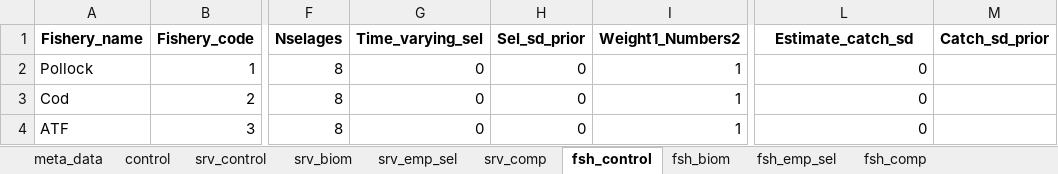
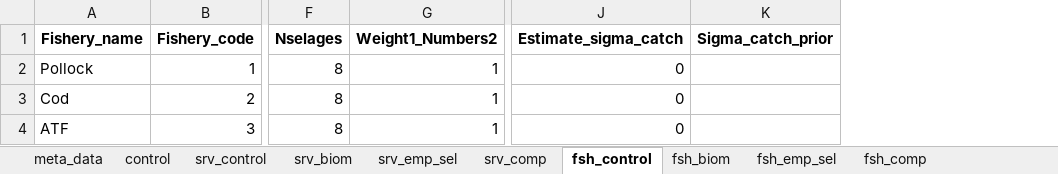
Before and after one commit to grantdadams/Rceattle, an Excel workbook: BS2017SS.xlsx, sheet fsh_control, drawn as a sheet; only a part is shown, gaps mark what is left out; values as stored, in another font and other column widths than the file's, no borders; removed rows and columns are numbered as before the commit, all else as after; the diff names each change by its address in the sheet, - before the commit and + after, or states it on an @@ line.

```diff
--- a/BS2017SS.xlsx (sheet fsh_control)
+++ b/BS2017SS.xlsx (sheet fsh_control)
-column G (Time_varying_sel), rows 2-4: all 0
-column H (Sel_sd_prior), rows 2-4: all 0
-column M (Catch_sd_prior), empty
+column K (Sigma_catch_prior), empty
-J1: Estimate_catch_sd
+J1: Estimate_sigma_catch
```
Also changed, not shown: sheet srv_control, sheet srv_biom, sheet fsh_biom, 10 other files.
